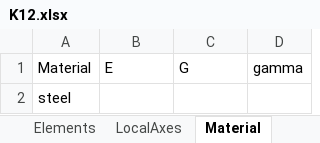
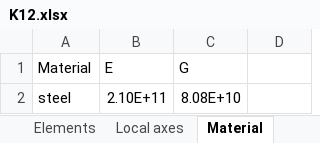
Before and after one commit to costabm/benchmark_straight_bridge, an Excel workbook: structure/K12.xlsx, sheet Material, drawn as a sheet; values as stored, in another font and other column widths than the file's, no borders; the diff names each change by its address in the sheet, - before the commit and + after, or states it on an @@ line.

```diff
--- a/structure/K12.xlsx (sheet Material)
+++ b/structure/K12.xlsx (sheet Material)
-sheet tab: LocalAxes
+sheet tab: Local axes
-D1: gamma
+D1: (empty)
-B2 (E): (empty)
+B2 (E): 2.10E+11
-C2 (G): (empty)
+C2 (G): 8.08E+10
```
Also changed, not shown: sheet Wind, sheet Elements, sheet Nodes, sheet Local axes, other sheet tabs.
